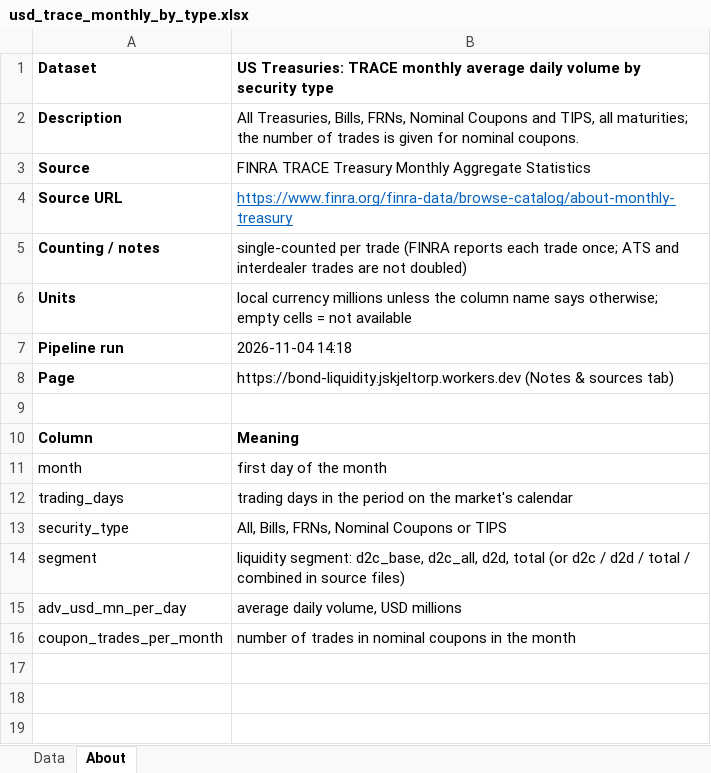
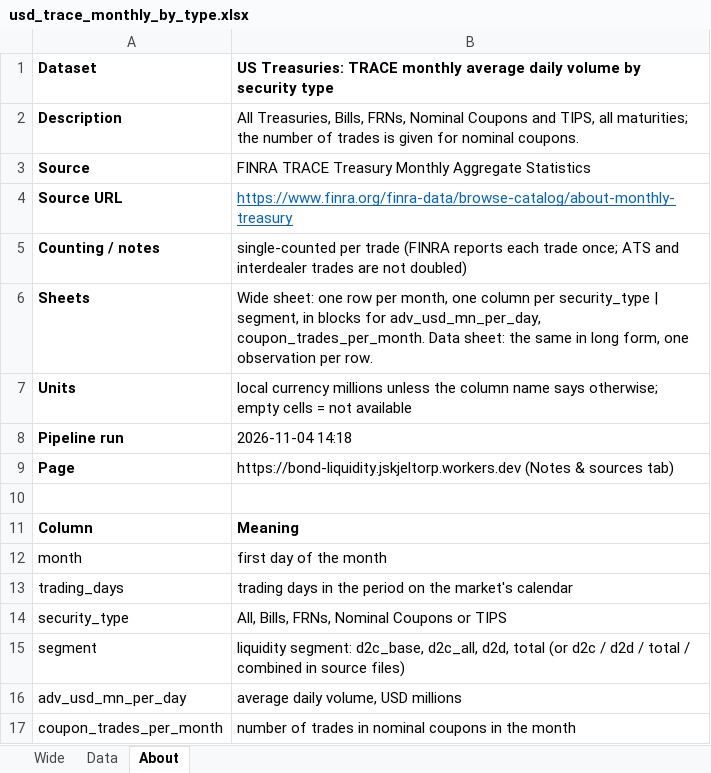
Before and after one commit to Jozzanova/Bond_liquidity_dashboard, an Excel workbook: site/data/usd_trace_monthly_by_type.xlsx, sheet About, drawn as a sheet; values as stored, in another font and other column widths than the file's, no borders; the diff names each change by its address in the sheet, - before the commit and + after, or states it on an @@ line.

```diff
--- a/site/data/usd_trace_monthly_by_type.xlsx (sheet About)
+++ b/site/data/usd_trace_monthly_by_type.xlsx (sheet About)
+sheet tab: Wide
+row 6: Sheets | Wide sheet: one row per month, one column per security_type | segment, in blocks for adv_usd_mn_per_day, coupon_trades_per_month. Data sheet: the same in long form, one observation per row.
```
Also changed, not shown: site/data/bond_liquidity_all_datasets.xlsx, site/data/gbp_dmo_quarterly_bands.xlsx, 20 other files.
